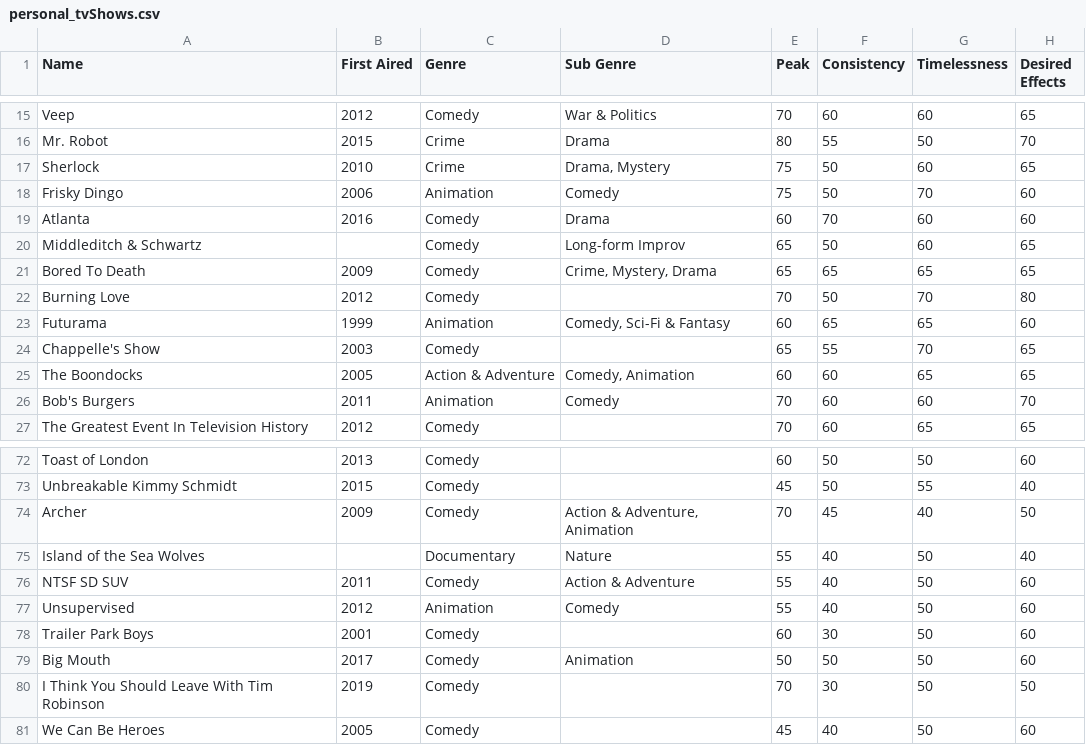
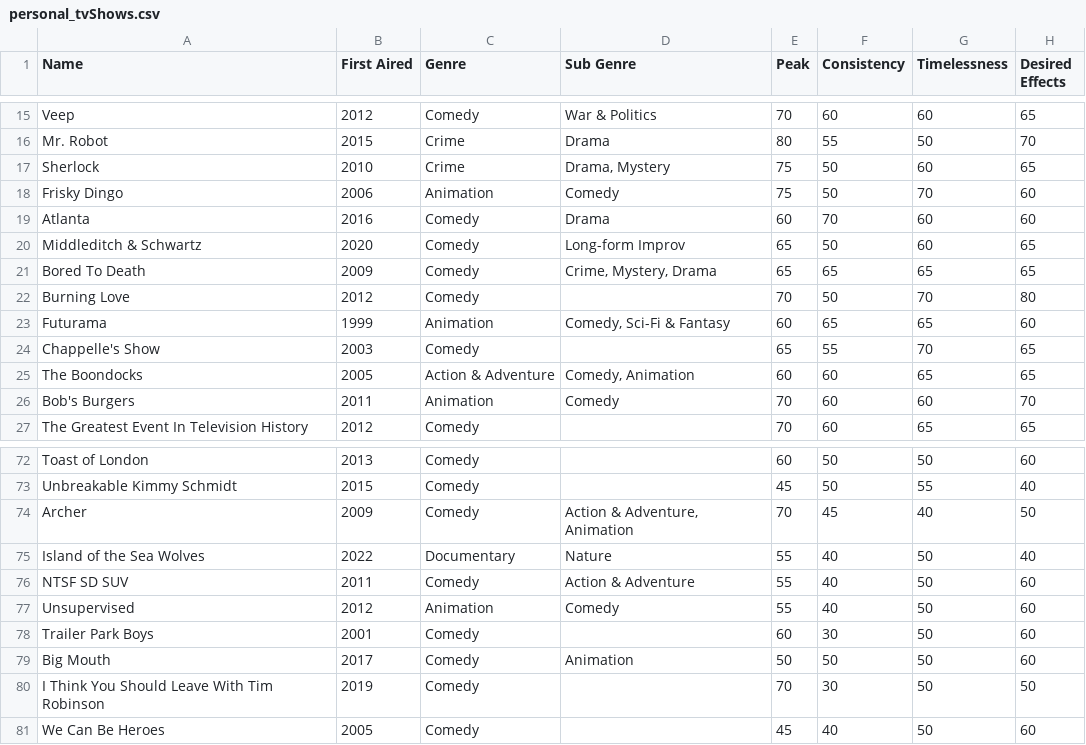
Before and after one commit to Connor-R/connor-r.github.io, a CSV file: csvs/personal_tvShows.csv, drawn as a sheet; only a part is shown, gaps mark what is left out; the diff names each change by its address in the sheet, - before the commit and + after, or states it on an @@ line.

```diff
--- a/csvs/personal_tvShows.csv
+++ b/csvs/personal_tvShows.csv
-B20 (First Aired): (empty)
+B20 (First Aired): 2020
-B75 (First Aired): (empty)
+B75 (First Aired): 2022
```
Also changed, not shown: csvs/personal_movies.csv, 2 other files.
